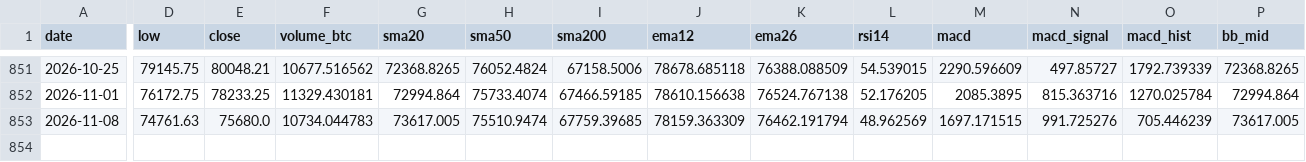
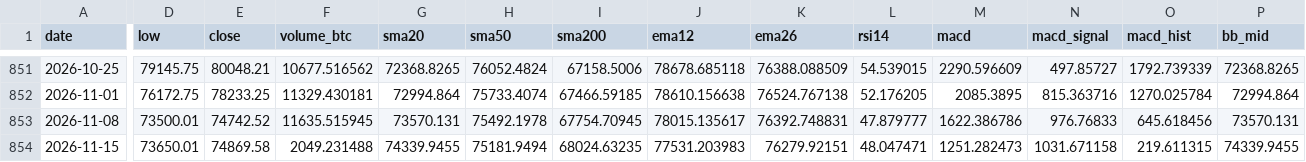
Before and after one commit to nateg511-wq/Daily-Weekly-Tracker, a CSV file: data/indicators_weekly.csv, drawn as a sheet; only a part is shown, gaps mark what is left out; rows hold the shown columns only; the diff covers the shown part only; the diff names each change by its address in the sheet, - before the commit and + after, or states it on an @@ line.

```diff
--- a/data/indicators_weekly.csv
+++ b/data/indicators_weekly.csv
-D853 (low): 74761.63
+D853 (low): 73500.01
-E853 (close): 75680.0
+E853 (close): 74742.52
-F853 (volume_btc): 10734.044783
+F853 (volume_btc): 11635.515945
-G853 (sma20): 73617.005
+G853 (sma20): 73570.131
-H853 (sma50): 75510.9474
+H853 (sma50): 75492.1978
-I853 (sma200): 67759.39685
+I853 (sma200): 67754.70945
-J853 (ema12): 78159.363309
+J853 (ema12): 78015.135617
-K853 (ema26): 76462.191794
+K853 (ema26): 76392.748831
-L853 (rsi14): 48.962569
+L853 (rsi14): 47.879777
-M853 (macd): 1697.171515
+M853 (macd): 1622.386786
-N853 (macd_signal): 991.725276
+N853 (macd_signal): 976.76833
-O853 (macd_hist): 705.446239
+O853 (macd_hist): 645.618456
-P853 (bb_mid): 73617.005
+P853 (bb_mid): 73570.131
+row 854: 2026-11-15 | 73650.01 | 74869.58 | 2049.231488 | 74339.9455 | 75181.9494 | 68024.63235 | 77531.203983 | 76279.92151 | 48.047471 | 1251.282473 | 1031.671158 | 219.611315 | 74339.9455
```
Also changed, not shown: 5 edited cells elsewhere in this file, data/btc_usd_daily.csv, data/btc_usd_daily_full.csv, 14 other files.
